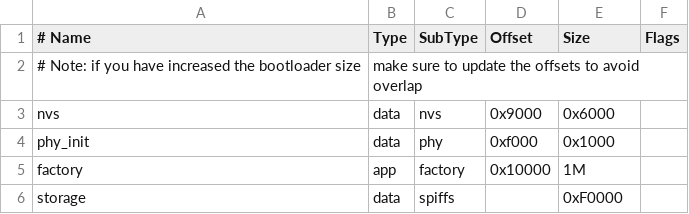
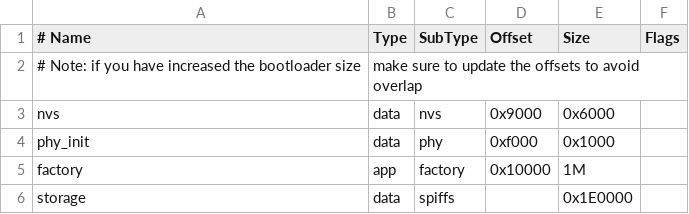
Before and after one commit to OlegDemk/ESP32_GPS_Logger, a CSV file: partitions.csv, drawn as a sheet.

```diff
--- a/partitions.csv
+++ b/partitions.csv
@@ -5,2 +5,2 @@ phy_init, data, phy,     0xf000,  0x1000,
 factory,  app,  factory, 0x10000, 1M,
-storage,  data, spiffs,  ,        0xF0000,
+storage,  data, spiffs,  ,        0x1E0000,
```
Also changed, not shown: 47 other files.
